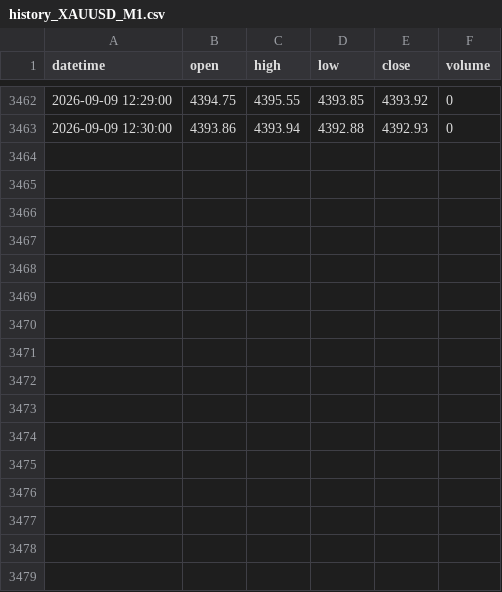
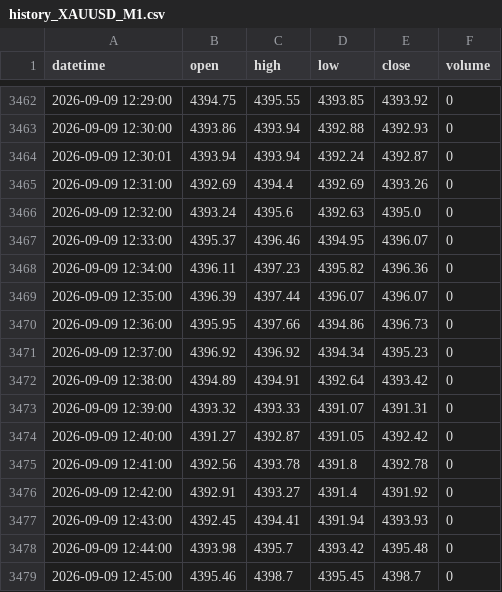
Before and after one commit to King-KNH/shadow-retracement-ai, a CSV file: history_XAUUSD_M1.csv, drawn as a sheet; only a part is shown, gaps mark what is left out.

```diff
--- a/history_XAUUSD_M1.csv
+++ b/history_XAUUSD_M1.csv
@@ -3463 +3463,17 @@ datetime,open,high,low,close,volume
 2026-09-09 12:30:00,4393.86,4393.94,4392.88,4392.93,0
+2026-09-09 12:30:01,4393.94,4393.94,4392.24,4392.87,0
+2026-09-09 12:31:00,4392.69,4394.4,4392.69,4393.26,0
+2026-09-09 12:32:00,4393.24,4395.6,4392.63,4395.0,0
+2026-09-09 12:33:00,4395.37,4396.46,4394.95,4396.07,0
+2026-09-09 12:34:00,4396.11,4397.23,4395.82,4396.36,0
+2026-09-09 12:35:00,4396.39,4397.44,4396.07,4396.07,0
+2026-09-09 12:36:00,4395.95,4397.66,4394.86,4396.73,0
+2026-09-09 12:37:00,4396.92,4396.92,4394.34,4395.23,0
+2026-09-09 12:38:00,4394.89,4394.91,4392.64,4393.42,0
+2026-09-09 12:39:00,4393.32,4393.33,4391.07,4391.31,0
+2026-09-09 12:40:00,4391.27,4392.87,4391.05,4392.42,0
+2026-09-09 12:41:00,4392.56,4393.78,4391.8,4392.78,0
+2026-09-09 12:42:00,4392.91,4393.27,4391.4,4391.92,0
+2026-09-09 12:43:00,4392.45,4394.41,4391.94,4393.93,0
+2026-09-09 12:44:00,4393.98,4395.7,4393.42,4395.48,0
+2026-09-09 12:45:00,4395.46,4398.7,4395.45,4398.7,0
```
Also changed, not shown: history_EURUSD_H1.csv, history_EURUSD_M1.csv, 1 other file.
